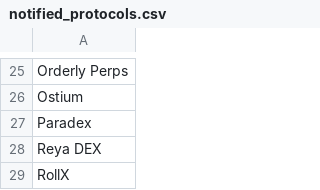
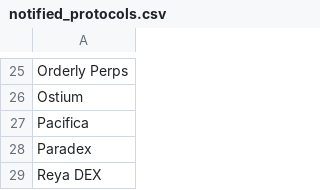
Before and after one commit to rfrm-dao/AutoNewProtocolTVL, a CSV file: notified_protocols.csv, drawn as a sheet; only a part is shown, gaps mark what is left out; the shorter side is filled out with more unchanged rows; the diff names each change by its address in the sheet, - before the commit and + after, or states it on an @@ line.

```diff
--- a/notified_protocols.csv
+++ b/notified_protocols.csv
+row 27: Pacifica
```
Also changed, not shown: protocol_history.csv.
